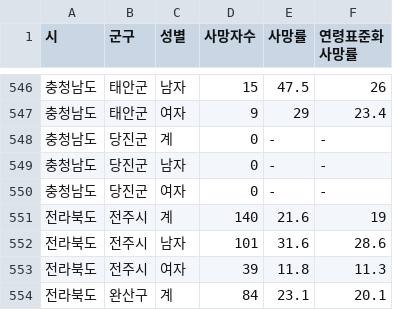
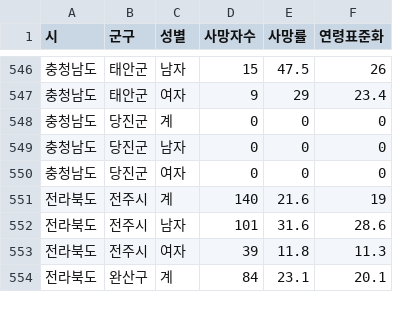
Before and after one commit to hyeonmink/JoongAng-suicide_data, a CSV file: data/data.csv, drawn as a sheet; only a part is shown, gaps mark what is left out; the diff covers the shown part only.

```diff
--- a/data/data.csv
+++ b/data/data.csv
@@ -1 +1 @@
-시,군구,성별,사망자수,사망률,연령표준화 사망률
+시,군구,성별,사망자수,사망률,연령표준화
@@ -547,5 +547,5 @@
 충청남도,태안군,여자,9,29,23.4
-충청남도,당진군,계,0,-,-
-충청남도,당진군,남자,0,-,-
-충청남도,당진군,여자,0,-,-
+충청남도,당진군,계,0,0,0
+충청남도,당진군,남자,0,0,0
+충청남도,당진군,여자,0,0,0
 전라북도,전주시,계,140,21.6,19
```
Also changed, not shown: 68 edited cells elsewhere in this file, 3 other files.
